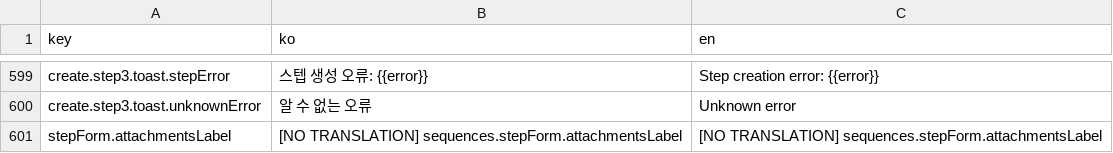
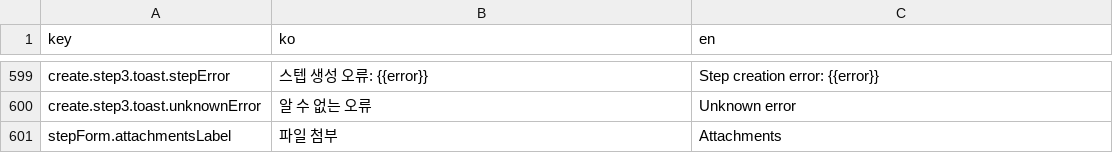
Before and after one commit to iyeaaa/loki-reference-skill, a CSV file: admin/locales/sequences.csv, drawn as a sheet; only a part is shown, gaps mark what is left out.

Commit message:
fix: add missing translation key for attatchment

```diff
--- a/admin/locales/sequences.csv
+++ b/admin/locales/sequences.csv
@@ -600,2 +600,2 @@ create.step3.toast.stepError,스텝 생성 오류: {{error}},Step creation error
 create.step3.toast.unknownError,알 수 없는 오류,Unknown error
-stepForm.attachmentsLabel,[NO TRANSLATION] sequences.stepForm.attachmentsLabel,[NO TRANSLATION] sequences.stepForm.attachmentsLabel
+stepForm.attachmentsLabel,파일 첨부,Attachments
```
